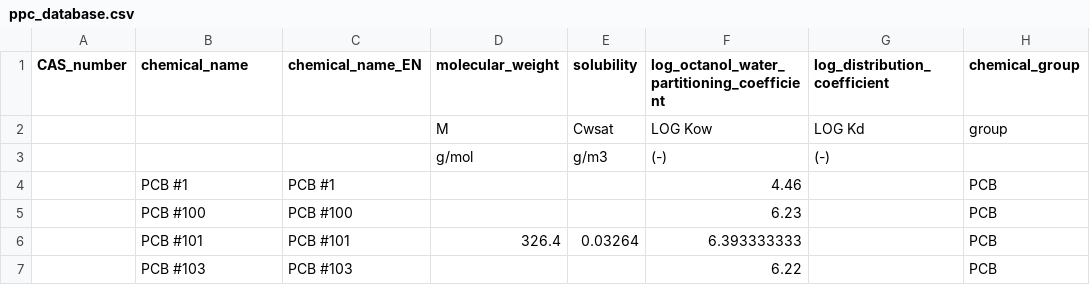
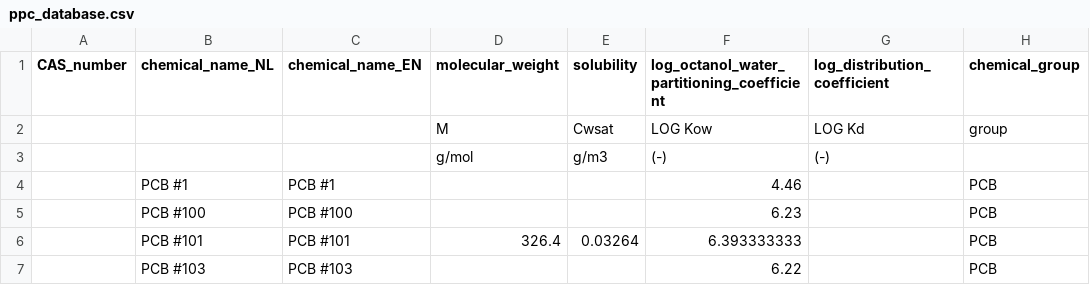
Before and after one commit to KWR-Water/pipepermcalc, a CSV file: database/ppc_database.csv, drawn as a sheet; only a part is shown; the diff names each change by its address in the sheet, - before the commit and + after, or states it on an @@ line.

Commit message:
added 'language' option for searching chemical database, default 'NL'

```diff
--- a/database/ppc_database.csv
+++ b/database/ppc_database.csv
-B1: chemical_name
+B1: chemical_name_NL
```
Also changed, not shown: 2 other files.
